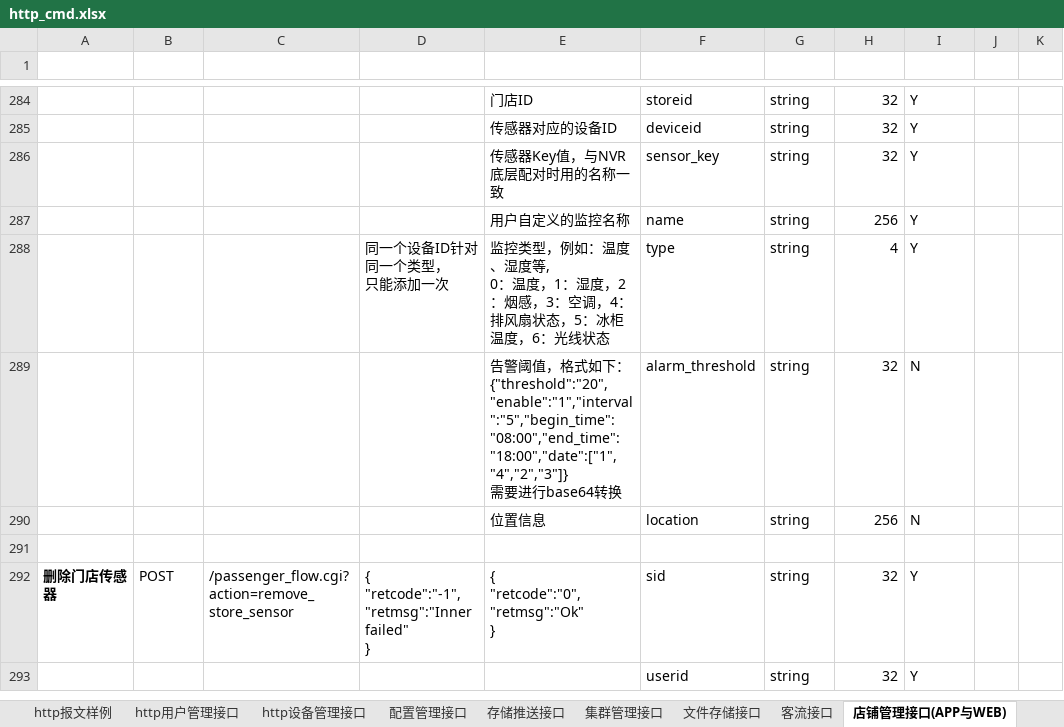
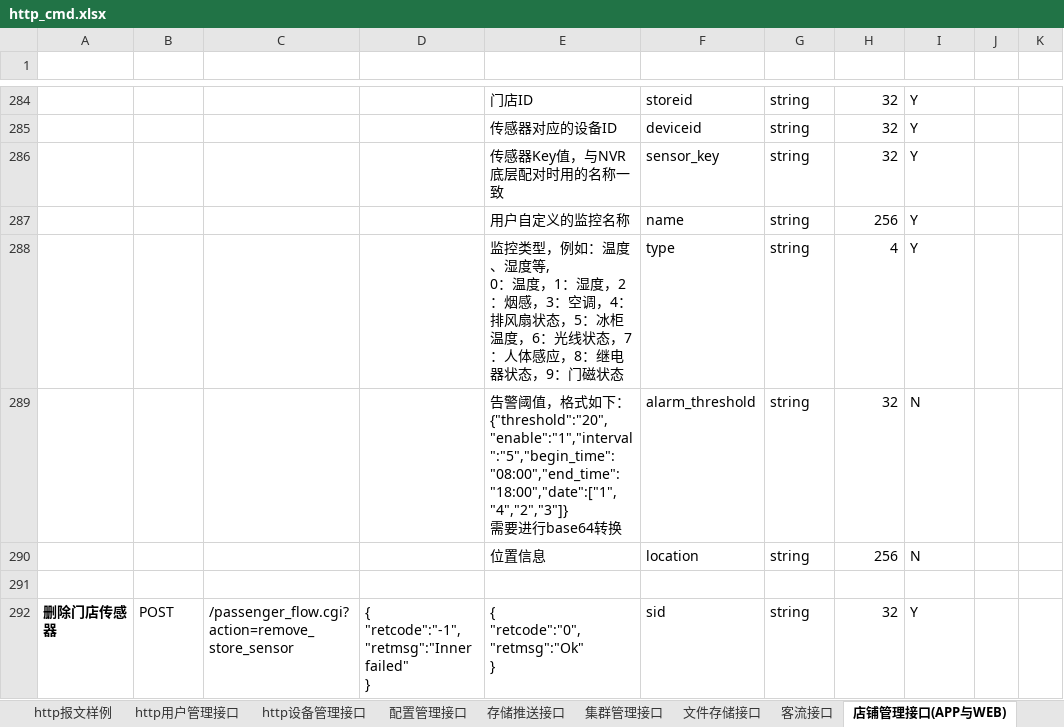
Before and after one commit to GSIL-Monitor/aicode, an Excel workbook: script/http_cmd.xlsx, sheet 店铺管理接口(APP与WEB), drawn as a sheet; only a part is shown, gaps mark what is left out; the shorter side is filled out with more unchanged rows; values as stored, in another font and other column widths than the file's, no borders; table styles not drawn; ↵ is a line break in a cell; the diff names each change by its address in the sheet, - before the commit and + after, or states it on an @@ line.

```diff
--- a/script/http_cmd.xlsx (sheet 店铺管理接口(APP与WEB))
+++ b/script/http_cmd.xlsx (sheet 店铺管理接口(APP与WEB))
-D288 (返回报文（失败）): 同一个设备ID针对同一个类型， ↵ 只能添加一次
+D288 (返回报文（失败）): (empty)
-E288 (返回报文（成功）): …光线状态
+E288 (返回报文（成功）): …光线状态，7：人体感应，8：继电器状态，9：门磁状态
```
Also changed, not shown: sheet 店铺管理接口(设备), 6 other files.
